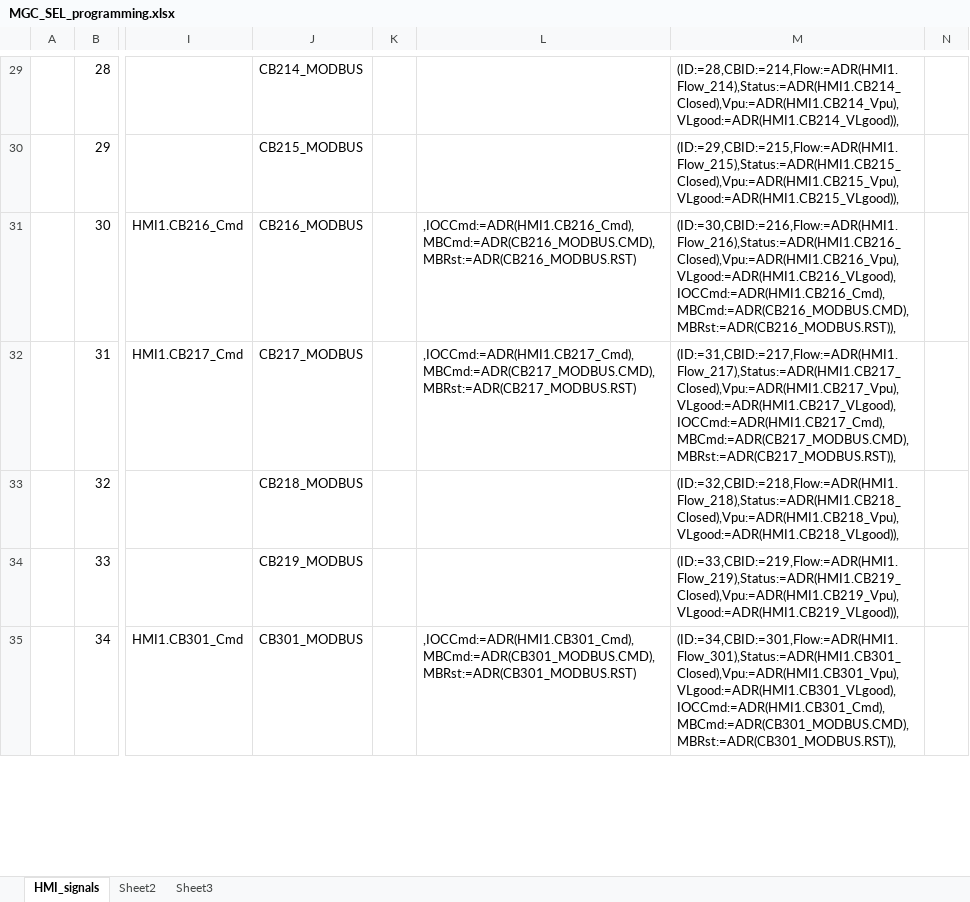
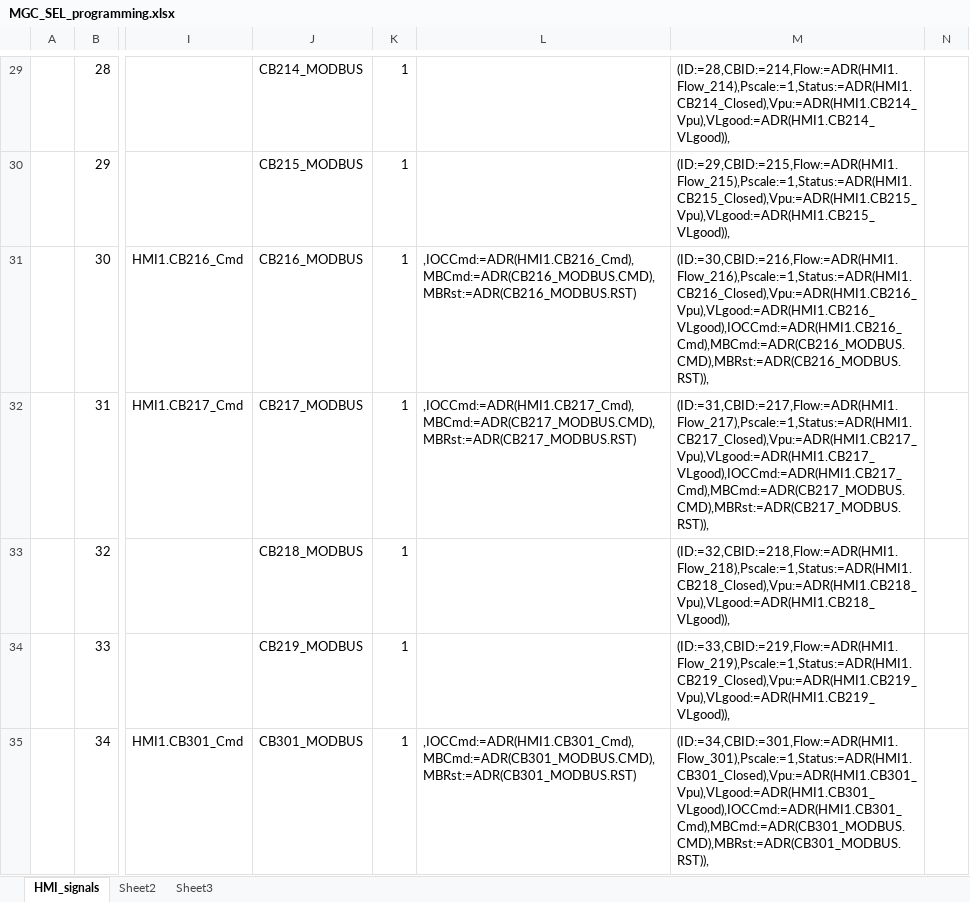
Before and after one commit to PowerSystemsHIL/EPHCC, an Excel workbook: SimulationTools/RTAC/MGC_SEL_programming.xlsx, sheet HMI_signals, drawn as a sheet; only a part is shown, gaps mark what is left out; values as stored, in another font and other column widths than the file's, no borders; the diff covers the shown part only; the diff names each change by its address in the sheet, - before the commit and + after, or states it on an @@ line.

```diff
--- a/SimulationTools/RTAC/MGC_SEL_programming.xlsx (sheet HMI_signals)
+++ b/SimulationTools/RTAC/MGC_SEL_programming.xlsx (sheet HMI_signals)
-K29:K35: (empty)
+K29:K35: 1
-M29: (ID:=28,CBID:=214,Flow:=ADR(HMI1.Flow_214),Status:=ADR(HMI1.CB214_Closed),Vpu:=ADR(HMI1.CB214_Vpu),VLgood:=ADR(HMI1.CB214_VLgood)),
+M29: (ID:=28,CBID:=214,Flow:=ADR(HMI1.Flow_214),Pscale:=1,Status:=ADR(HMI1.CB214_Closed),Vpu:=ADR(HMI1.CB214_Vpu),VLgood:=ADR(HMI1.CB214_VLgood)),
-M30: (ID:=29,CBID:=215,Flow:=ADR(HMI1.Flow_215),Status:=ADR(HMI1.CB215_Closed),Vpu:=ADR(HMI1.CB215_Vpu),VLgood:=ADR(HMI1.CB215_VLgood)),
+M30: (ID:=29,CBID:=215,Flow:=ADR(HMI1.Flow_215),Pscale:=1,Status:=ADR(HMI1.CB215_Closed),Vpu:=ADR(HMI1.CB215_Vpu),VLgood:=ADR(HMI1.CB215_VLgood)),
-M31: (ID:=30,CBID:=216,Flow:=ADR(HMI1.Flow_216),Status:=ADR(HMI1.CB216_Closed),Vpu:=ADR(HMI1.CB216_Vpu),VLgood:=ADR(HMI1.CB216_VLgood),IOCCmd:=ADR(HMI1.CB216_Cmd),MBCmd:=ADR(CB216_MODBUS.CMD),MBRst:=ADR(CB216_MODBUS.RST)),
+M31: (ID:=30,CBID:=216,Flow:=ADR(HMI1.Flow_216),Pscale:=1,Status:=ADR(HMI1.CB216_Closed),Vpu:=ADR(HMI1.CB216_Vpu),VLgood:=ADR(HMI1.CB216_VLgood),IOCCmd:=ADR(HMI1.CB216_Cmd),MBCmd:=ADR(CB216_MODBUS.CMD),MBRst:=ADR(CB216_MODBUS.RST)),
-M32: (ID:=31,CBID:=217,Flow:=ADR(HMI1.Flow_217),Status:=ADR(HMI1.CB217_Closed),Vpu:=ADR(HMI1.CB217_Vpu),VLgood:=ADR(HMI1.CB217_VLgood),IOCCmd:=ADR(HMI1.CB217_Cmd),MBCmd:=ADR(CB217_MODBUS.CMD),MBRst:=ADR(CB217_MODBUS.RST)),
+M32: (ID:=31,CBID:=217,Flow:=ADR(HMI1.Flow_217),Pscale:=1,Status:=ADR(HMI1.CB217_Closed),Vpu:=ADR(HMI1.CB217_Vpu),VLgood:=ADR(HMI1.CB217_VLgood),IOCCmd:=ADR(HMI1.CB217_Cmd),MBCmd:=ADR(CB217_MODBUS.CMD),MBRst:=ADR(CB217_MODBUS.RST)),
-M33: (ID:=32,CBID:=218,Flow:=ADR(HMI1.Flow_218),Status:=ADR(HMI1.CB218_Closed),Vpu:=ADR(HMI1.CB218_Vpu),VLgood:=ADR(HMI1.CB218_VLgood)),
+M33: (ID:=32,CBID:=218,Flow:=ADR(HMI1.Flow_218),Pscale:=1,Status:=ADR(HMI1.CB218_Closed),Vpu:=ADR(HMI1.CB218_Vpu),VLgood:=ADR(HMI1.CB218_VLgood)),
-M34: (ID:=33,CBID:=219,Flow:=ADR(HMI1.Flow_219),Status:=ADR(HMI1.CB219_Closed),Vpu:=ADR(HMI1.CB219_Vpu),VLgood:=ADR(HMI1.CB219_VLgood)),
+M34: (ID:=33,CBID:=219,Flow:=ADR(HMI1.Flow_219),Pscale:=1,Status:=ADR(HMI1.CB219_Closed),Vpu:=ADR(HMI1.CB219_Vpu),VLgood:=ADR(HMI1.CB219_VLgood)),
-M35: (ID:=34,CBID:=301,Flow:=ADR(HMI1.Flow_301),Status:=ADR(HMI1.CB301_Closed),Vpu:=ADR(HMI1.CB301_Vpu),VLgood:=ADR(HMI1.CB301_VLgood),IOCCmd:=ADR(HMI1.CB301_Cmd),MBCmd:=ADR(CB301_MODBUS.CMD),MBRst:=ADR(CB301_MODBUS.RST)),
+M35: (ID:=34,CBID:=301,Flow:=ADR(HMI1.Flow_301),Pscale:=1,Status:=ADR(HMI1.CB301_Closed),Vpu:=ADR(HMI1.CB301_Vpu),VLgood:=ADR(HMI1.CB301_VLgood),IOCCmd:=ADR(HMI1.CB301_Cmd),MBCmd:=ADR(CB301_MODBUS.CMD),MBRst:=ADR(CB301_MODBUS.RST)),
```
Also changed, not shown: 105 edited cells elsewhere in this sheet, sheet Sheet3.
